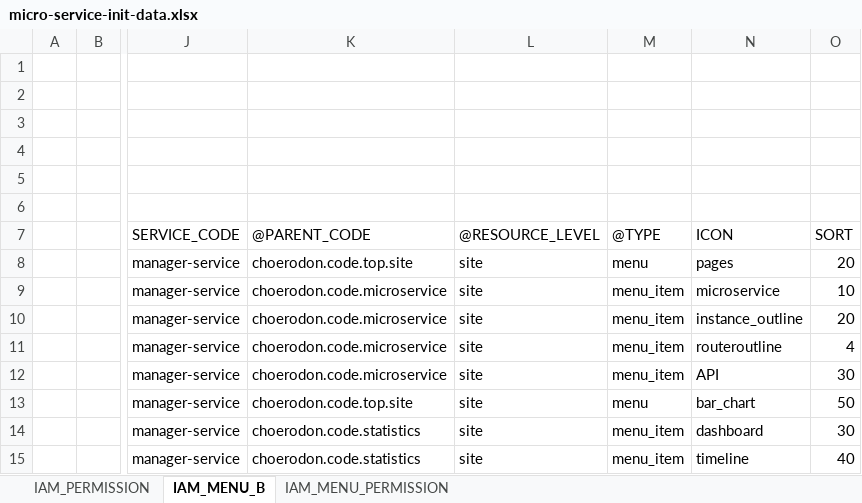
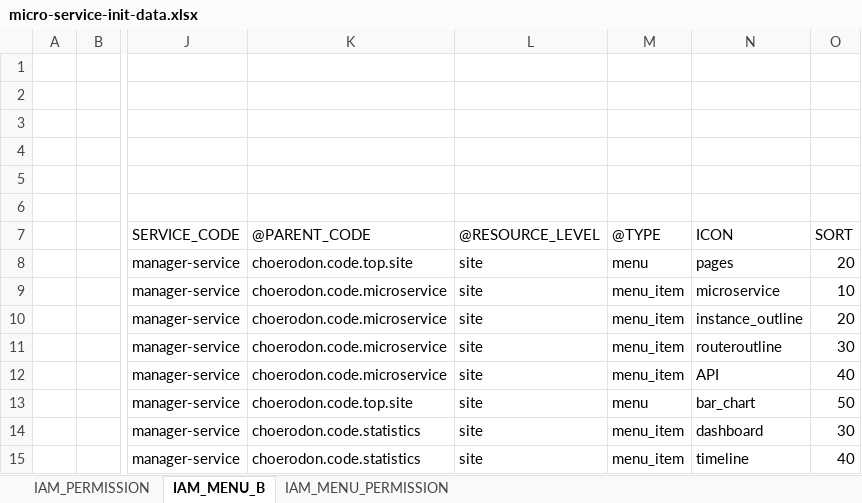
Before and after one commit to choerodon/manager-service, an Excel workbook: src/main/resources/script/front/micro-service-init-data.xlsx, sheet IAM_MENU_B, drawn as a sheet; only a part is shown, gaps mark what is left out; values as stored, in another font and other column widths than the file's, no borders; the diff names each change by its address in the sheet, - before the commit and + after, or states it on an @@ line.

Commit message:
[IMP]修改菜单顺序

```diff
--- a/src/main/resources/script/front/micro-service-init-data.xlsx (sheet IAM_MENU_B)
+++ b/src/main/resources/script/front/micro-service-init-data.xlsx (sheet IAM_MENU_B)
-O11: 4
+O11: 30
-O12: 30
+O12: 40
```
